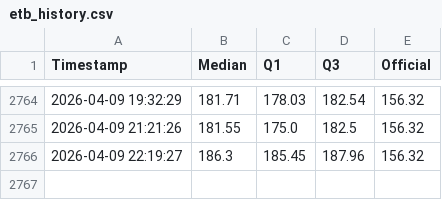
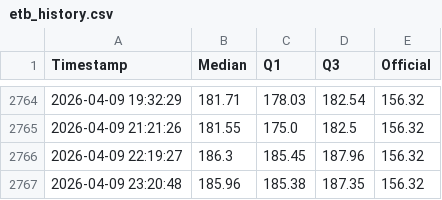
Before and after one commit to mikilegesse/my-market-watch-copy-UAT, a CSV file: etb_history.csv, drawn as a sheet; only a part is shown, gaps mark what is left out.

```diff
--- a/etb_history.csv
+++ b/etb_history.csv
@@ -2766 +2766,2 @@ Timestamp,Median,Q1,Q3,Official
 2026-04-09 22:19:27,186.3,185.45,187.96,156.32
+2026-04-09 23:20:48,185.96,185.38,187.35,156.32
```
Also changed, not shown: 3 other files.
